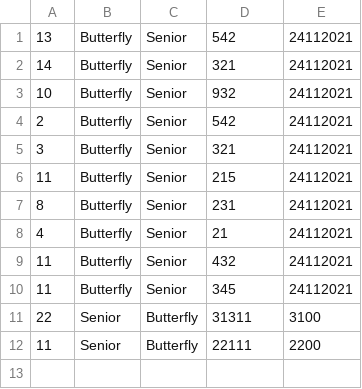
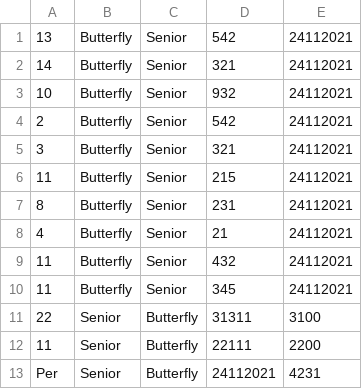
Before and after one commit to Mojens/ForzaGrasp, a CSV file: Files/seniorButterflyTimes.csv, drawn as a sheet.

```diff
--- a/Files/seniorButterflyTimes.csv
+++ b/Files/seniorButterflyTimes.csv
@@ -12 +12,2 @@
 11, Senior, Butterfly, 22111, 2200
+Per, Senior, Butterfly, 24112021, 4231
```
Also changed, not shown: Files/seniorBackstrokeTimes.csv, Files/seniorBreaststrokeTimes.csv, 11 other files.
